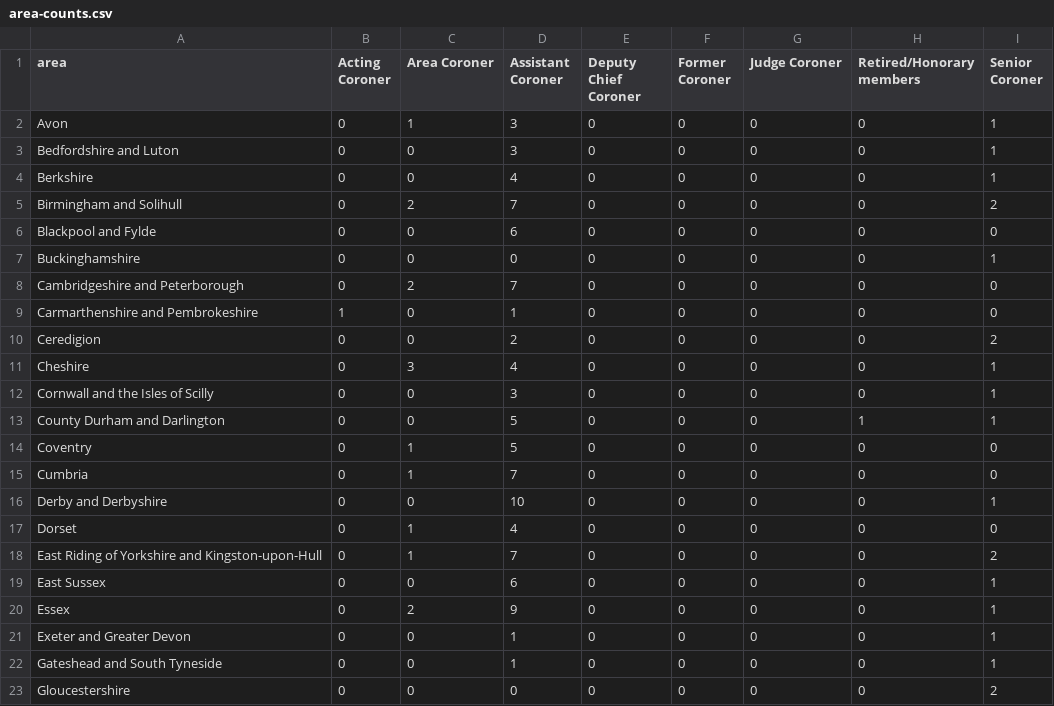
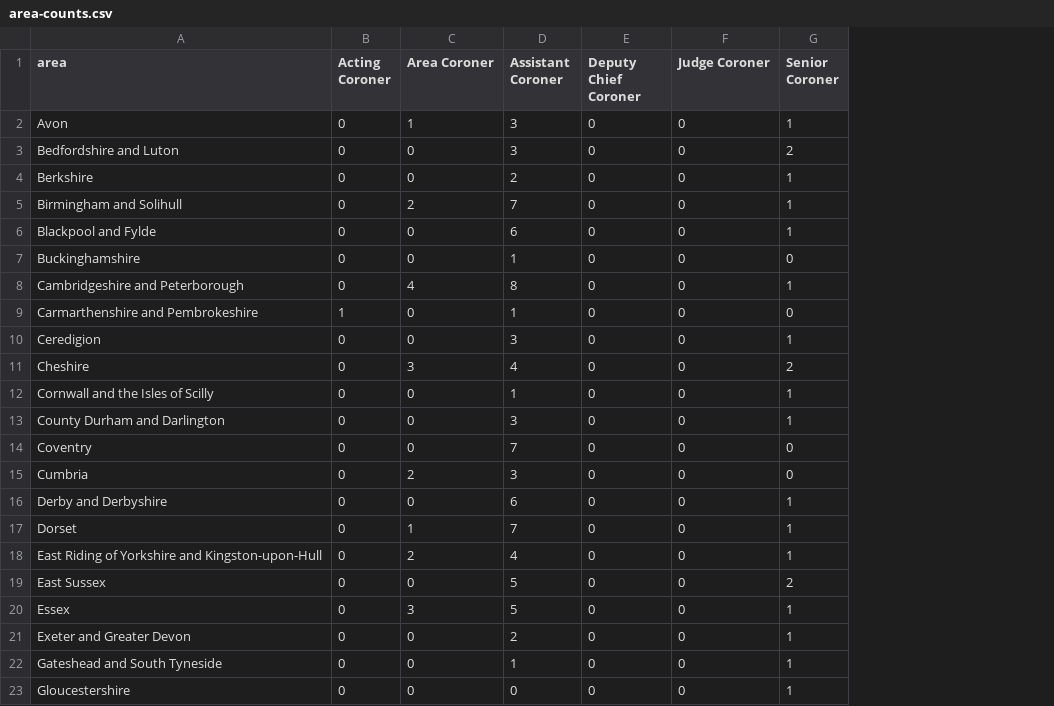
Before and after one commit to Mr-Helpful/preventable-deaths-scraper, a CSV file: src/analyse/counts/data/name/area-counts.csv, drawn as a sheet; only a part is shown; removed rows and columns are numbered as before the commit, all else as after; the diff covers the shown part only; the diff names each change by its address in the sheet, - before the commit and + after, or states it on an @@ line.

```diff
--- a/src/analyse/counts/data/name/area-counts.csv
+++ b/src/analyse/counts/data/name/area-counts.csv
-column F (Former Coroner), rows 2-23: all 0
-column H (Retired/Honorary members), rows 2-23: 0 | 0 | 0 | 0 | 0 | 0 | 0 | 0 | 0 | 0 | 0 | 1 | 0 | 0 | 0 | 0 | 0 | 0 | 0 | 0 | 0 | 0
-G3 (Senior Coroner): 1
+G3 (Senior Coroner): 2
-D4 (Assistant Coroner): 4
+D4 (Assistant Coroner): 2
-G5 (Senior Coroner): 2
+G5 (Senior Coroner): 1
-G6 (Senior Coroner): 0
+G6 (Senior Coroner): 1
-D7 (Assistant Coroner): 0
+D7 (Assistant Coroner): 1
-G7 (Senior Coroner): 1
+G7 (Senior Coroner): 0
-C8 (Area Coroner): 2
+C8 (Area Coroner): 4
-D8 (Assistant Coroner): 7
+D8 (Assistant Coroner): 8
-G8 (Senior Coroner): 0
+G8 (Senior Coroner): 1
-D10 (Assistant Coroner): 2
+D10 (Assistant Coroner): 3
-G10 (Senior Coroner): 2
+G10 (Senior Coroner): 1
-G11 (Senior Coroner): 1
+G11 (Senior Coroner): 2
-D12 (Assistant Coroner): 3
+D12 (Assistant Coroner): 1
-D13 (Assistant Coroner): 5
+D13 (Assistant Coroner): 3
-C14 (Area Coroner): 1
+C14 (Area Coroner): 0
-D14 (Assistant Coroner): 5
+D14 (Assistant Coroner): 7
-C15 (Area Coroner): 1
+C15 (Area Coroner): 2
-D15 (Assistant Coroner): 7
+D15 (Assistant Coroner): 3
-D16 (Assistant Coroner): 10
+D16 (Assistant Coroner): 6
-D17 (Assistant Coroner): 4
+D17 (Assistant Coroner): 7
-G17 (Senior Coroner): 0
+G17 (Senior Coroner): 1
-C18 (Area Coroner): 1
+C18 (Area Coroner): 2
-D18 (Assistant Coroner): 7
+D18 (Assistant Coroner): 4
-G18 (Senior Coroner): 2
+G18 (Senior Coroner): 1
-D19 (Assistant Coroner): 6
+D19 (Assistant Coroner): 5
-G19 (Senior Coroner): 1
+G19 (Senior Coroner): 2
-C20 (Area Coroner): 2
+C20 (Area Coroner): 3
-D20 (Assistant Coroner): 9
+D20 (Assistant Coroner): 5
-D21 (Assistant Coroner): 1
+D21 (Assistant Coroner): 2
-G23 (Senior Coroner): 2
+G23 (Senior Coroner): 1
```
Also changed, not shown: 2 removed rows and 78 edited cells elsewhere in this file, src/analyse/counts/data/name/top-categorised.csv, src/analyse/counts/data/sent/area-statuses.csv, 12 other files.
